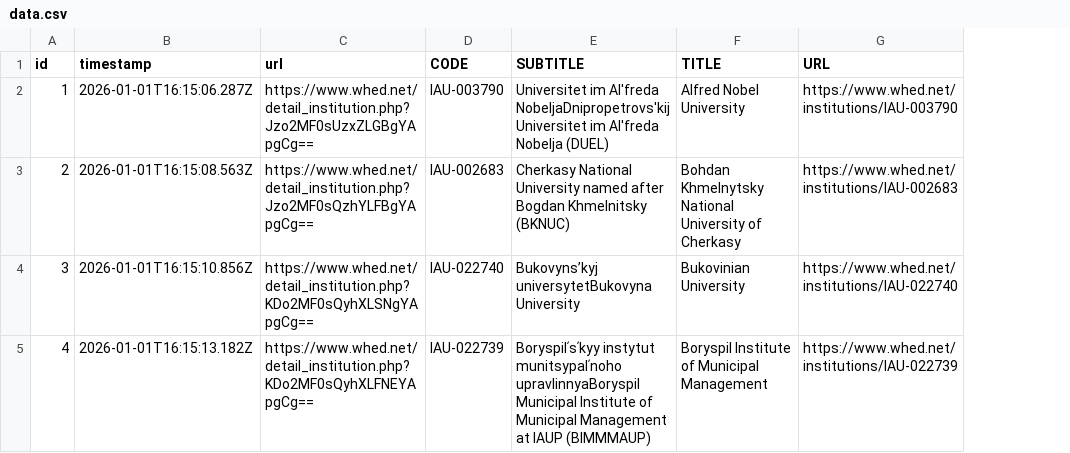
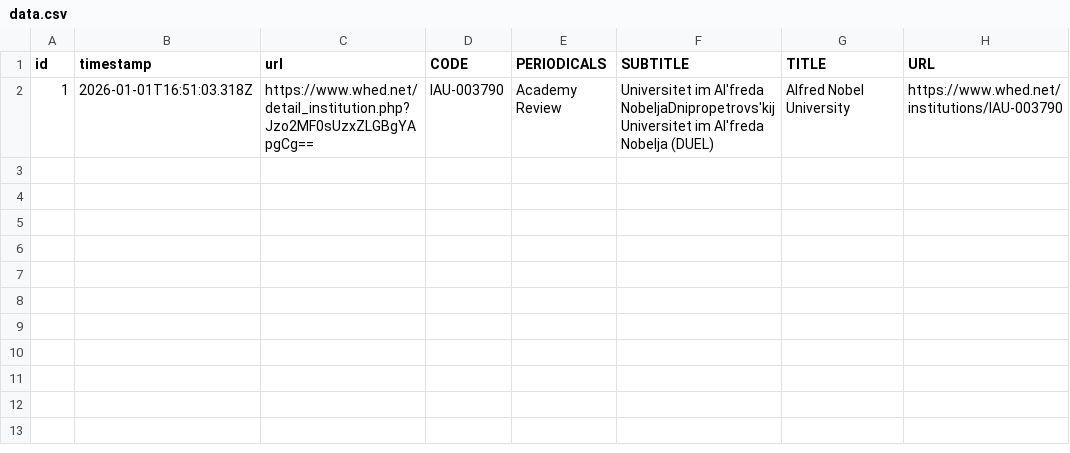
Before and after one commit to brilliantcontract/serg-driverCSV, a CSV file: node_server/jsons/data.csv, drawn as a sheet; removed rows and columns are numbered as before the commit, all else as after; the diff names each change by its address in the sheet, - before the commit and + after, or states it on an @@ line.

```diff
--- a/node_server/jsons/data.csv
+++ b/node_server/jsons/data.csv
+column E (PERIODICALS), row 2: Academy Review
-B2 (timestamp): 2026-01-01T16:15:06.287Z
+B2 (timestamp): 2026-01-01T16:51:03.318Z
-row 3: 2 | 2026-01-01T16:15:08.563Z | https://www.whed.net/detail_institution.php?Jzo2MF0sQzhYLFBgYApgCg== | IAU-002683 | Cherkasy National University named after Bogdan Khmelnitsky (BKNUC) | Bohdan Khmelnytsky National University of Cherkasy | https://www.whed.net/institutions/IAU-002683
-row 4: 3 | 2026-01-01T16:15:10.856Z | https://www.whed.net/detail_institution.php?KDo2MF0sQyhXLSNgYApgCg== | IAU-022740 | Bukovyns’kyj universytetBukovyna University | Bukovinian University | https://www.whed.net/institutions/IAU-022740
-row 5: 4 | 2026-01-01T16:15:13.182Z | https://www.whed.net/detail_institution.php?KDo2MF0sQyhXLFNEYApgCg== | IAU-022739 | Boryspilʹsʹkyy instytut munitsypalʹnoho upravlinnyaBoryspil Municipal Institute of Municipal Management at IAUP (BIMMMAUP) | Boryspil Institute of Municipal Management | https://www.whed.net/institutions/IAU-022739
```
Also changed, not shown: 6 other files.
